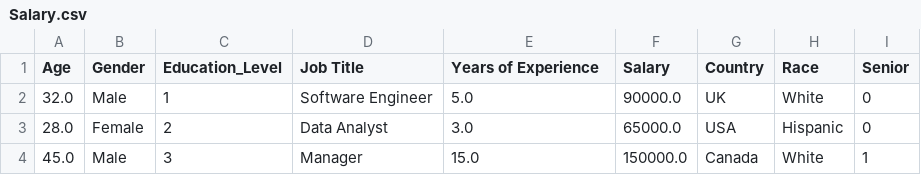
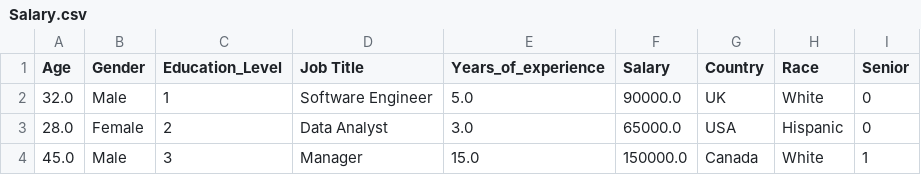
Before and after one commit to steGiro05/data_scraper, a CSV file: education_level/Salary.csv, drawn as a sheet; only a part is shown.

Commit message:
quartiles and index for years of experience

```diff
--- a/education_level/Salary.csv
+++ b/education_level/Salary.csv
@@ -1,2 +1,2 @@
-Age,Gender,Education_Level,Job Title,Years of Experience,Salary,Country,Race,Senior
+Age,Gender,Education_Level,Job Title,Years_of_experience,Salary,Country,Race,Senior
 32.0,Male,1,Software Engineer,5.0,90000.0,UK,White,0
```
Also changed, not shown: 7 other files.
